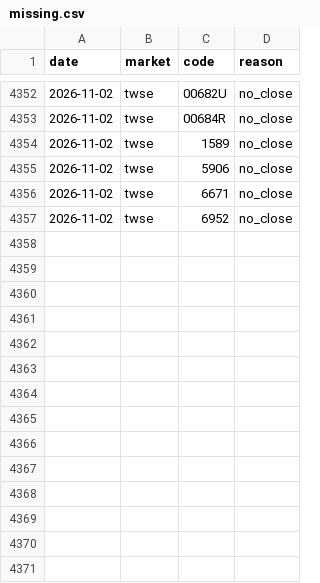
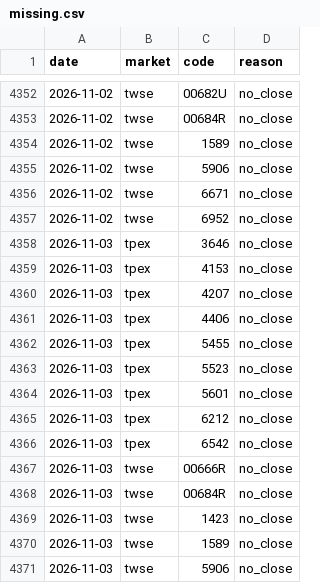
Before and after one commit to thomaschko/quietfolio-data, a CSV file: margin_hist/missing.csv, drawn as a sheet; only a part is shown, gaps mark what is left out; the diff names each change by its address in the sheet, - before the commit and + after, or states it on an @@ line.

```diff
--- a/margin_hist/missing.csv
+++ b/margin_hist/missing.csv
+row 4358: 2026-11-03 | tpex | 3646 | no_close
+row 4359: 2026-11-03 | tpex | 4153 | no_close
+row 4360: 2026-11-03 | tpex | 4207 | no_close
+row 4361: 2026-11-03 | tpex | 4406 | no_close
+row 4362: 2026-11-03 | tpex | 5455 | no_close
+row 4363: 2026-11-03 | tpex | 5523 | no_close
+row 4364: 2026-11-03 | tpex | 5601 | no_close
+row 4365: 2026-11-03 | tpex | 6212 | no_close
+row 4366: 2026-11-03 | tpex | 6542 | no_close
+row 4367: 2026-11-03 | twse | 00666R | no_close
+row 4368: 2026-11-03 | twse | 00684R | no_close
+row 4369: 2026-11-03 | twse | 1423 | no_close
+row 4370: 2026-11-03 | twse | 1589 | no_close
+row 4371: 2026-11-03 | twse | 5906 | no_close
```
Also changed, not shown: margin_hist/official.csv, 7 other files.
